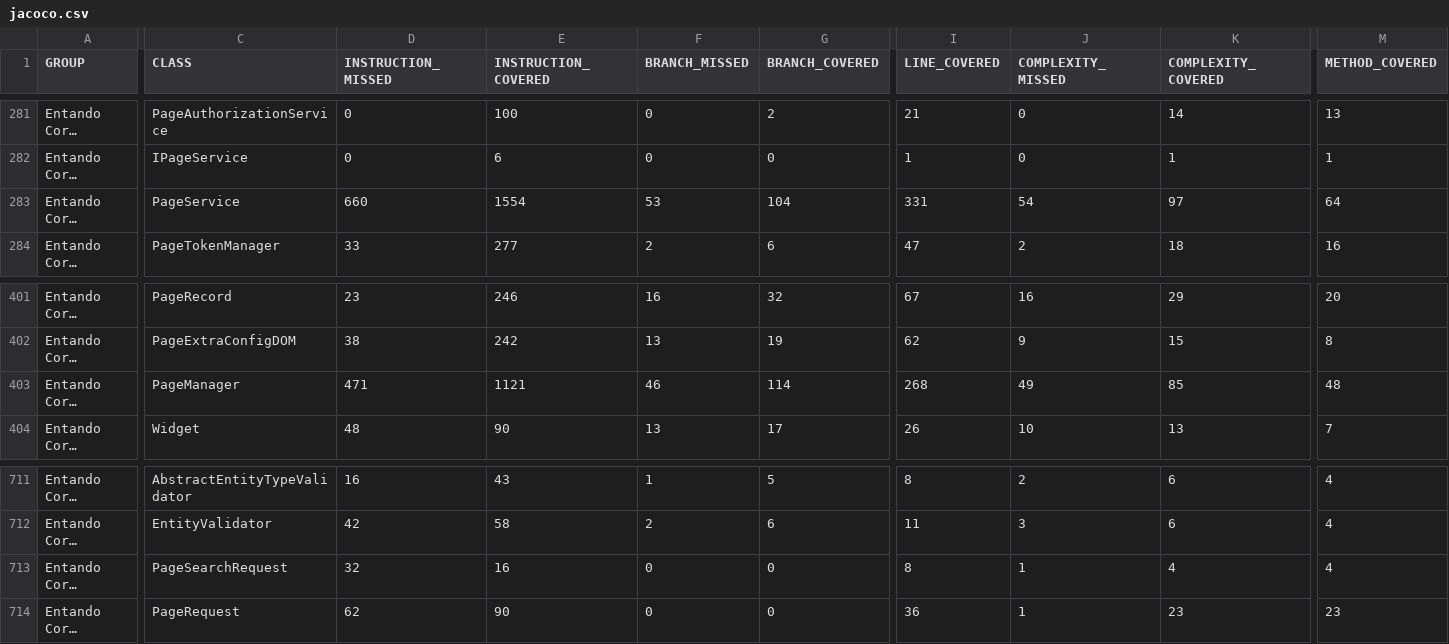
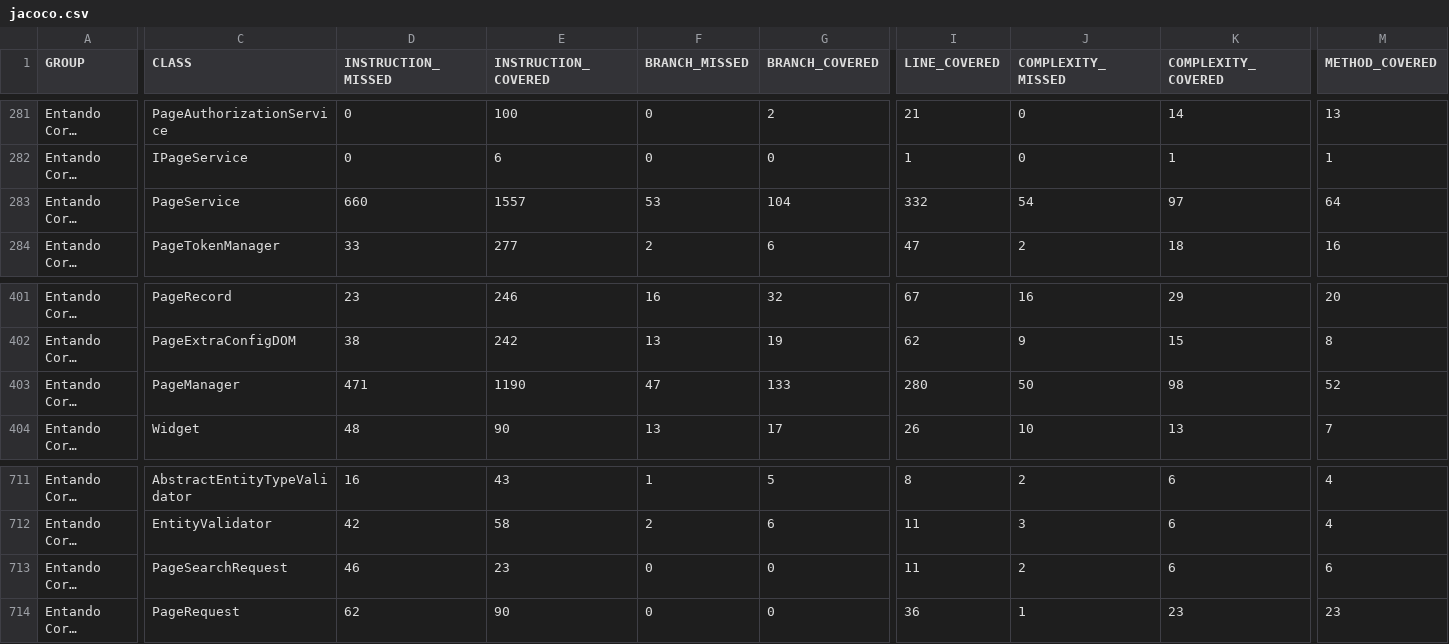
Before and after one commit to entando-k8s/devops-results-2021-02-18, a CSV file: entando-engine/master/jacoco/jacoco.csv, drawn as a sheet; only a part is shown, gaps mark what is left out; long unchanged cells end in …; the diff covers the shown part only; the diff names each change by its address in the sheet, - before the commit and + after, or states it on an @@ line.

Commit message:
Publishing files for path entando-engine/master

```diff
--- a/entando-engine/master/jacoco/jacoco.csv
+++ b/entando-engine/master/jacoco/jacoco.csv
-E283 (INSTRUCTION_COVERED): 1554
+E283 (INSTRUCTION_COVERED): 1557
-I283 (LINE_COVERED): 331
+I283 (LINE_COVERED): 332
-E403 (INSTRUCTION_COVERED): 1121
+E403 (INSTRUCTION_COVERED): 1190
-F403 (BRANCH_MISSED): 46
+F403 (BRANCH_MISSED): 47
-G403 (BRANCH_COVERED): 114
+G403 (BRANCH_COVERED): 133
-I403 (LINE_COVERED): 268
+I403 (LINE_COVERED): 280
-J403 (COMPLEXITY_MISSED): 49
+J403 (COMPLEXITY_MISSED): 50
-K403 (COMPLEXITY_COVERED): 85
+K403 (COMPLEXITY_COVERED): 98
-M403 (METHOD_COVERED): 48
+M403 (METHOD_COVERED): 52
-D713 (INSTRUCTION_MISSED): 32
+D713 (INSTRUCTION_MISSED): 46
-E713 (INSTRUCTION_COVERED): 16
+E713 (INSTRUCTION_COVERED): 23
-I713 (LINE_COVERED): 8
+I713 (LINE_COVERED): 11
-J713 (COMPLEXITY_MISSED): 1
+J713 (COMPLEXITY_MISSED): 2
-K713 (COMPLEXITY_COVERED): 4
+K713 (COMPLEXITY_COVERED): 6
-M713 (METHOD_COVERED): 4
+M713 (METHOD_COVERED): 6
```
Also changed, not shown: 2 edited cells elsewhere in this file, 24 other files.
